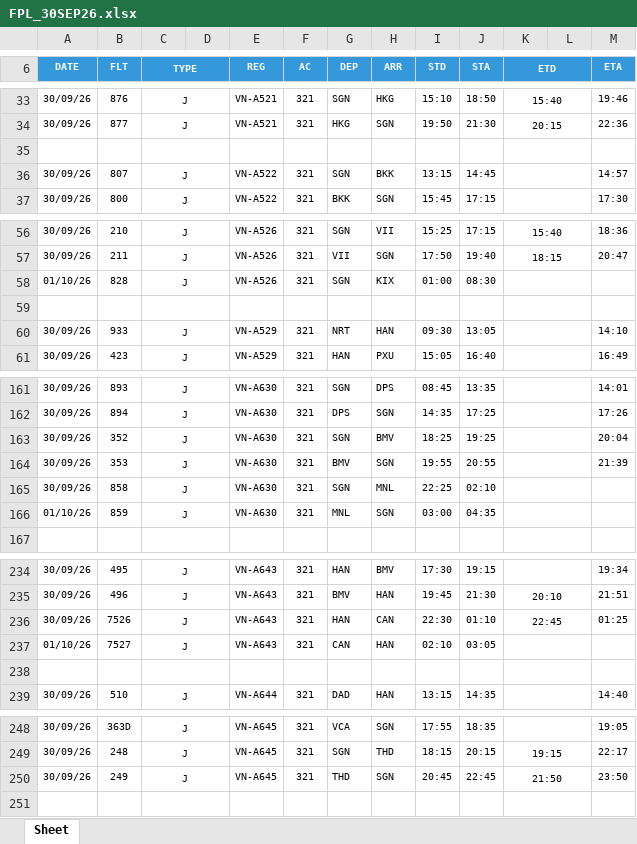
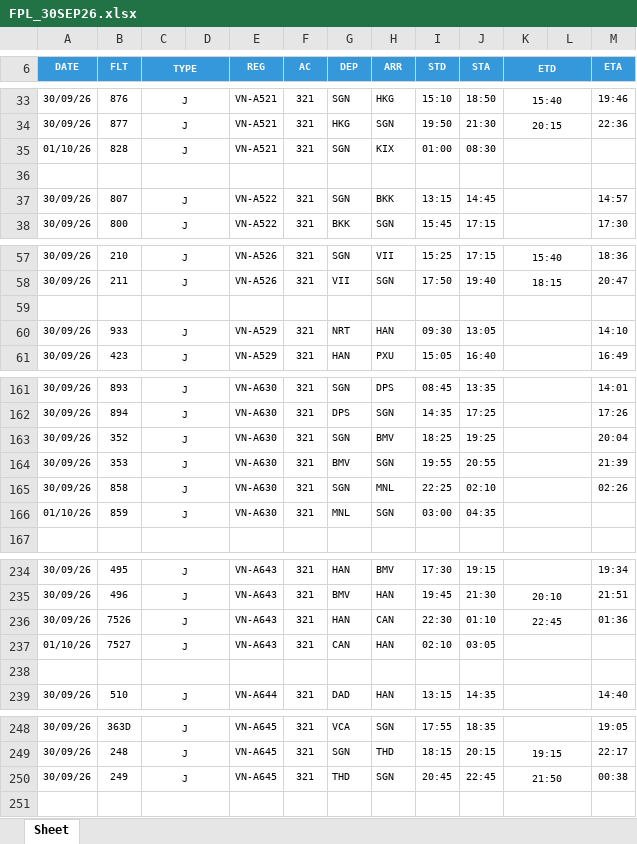
Before and after one commit to tlgsvj/lc, an Excel workbook: Data/FlightPlan/FPL_30SEP26.xlsx, sheet Sheet, drawn as a sheet; only a part is shown, gaps mark what is left out; values as stored, in another font and other column widths than the file's, no borders; charts and pictures not drawn; removed rows and columns are numbered as before the commit, all else as after; the diff covers the shown part only; the diff names each change by its address in the sheet, - before the commit and + after, or states it on an @@ line.

Commit message:
Update FPL_30SEP26.xlsx

```diff
--- a/Data/FlightPlan/FPL_30SEP26.xlsx (sheet Sheet)
+++ b/Data/FlightPlan/FPL_30SEP26.xlsx (sheet Sheet)
+row 35: 01/10/26 | 828 | J |  | VN-A521 | 321 | SGN | KIX | 01:00 | 08:30
-row 58: 01/10/26 | 828 | J |  | VN-A526 | 321 | SGN | KIX | 01:00 | 08:30
-M165 (ETA): (empty)
+M165 (ETA): 02:26
-M236 (ETA): 01:25
+M236 (ETA): 01:36
-M250 (ETA): 23:50
+M250 (ETA): 00:38
```
Also changed, not shown: 2 edited cells elsewhere in this sheet.
